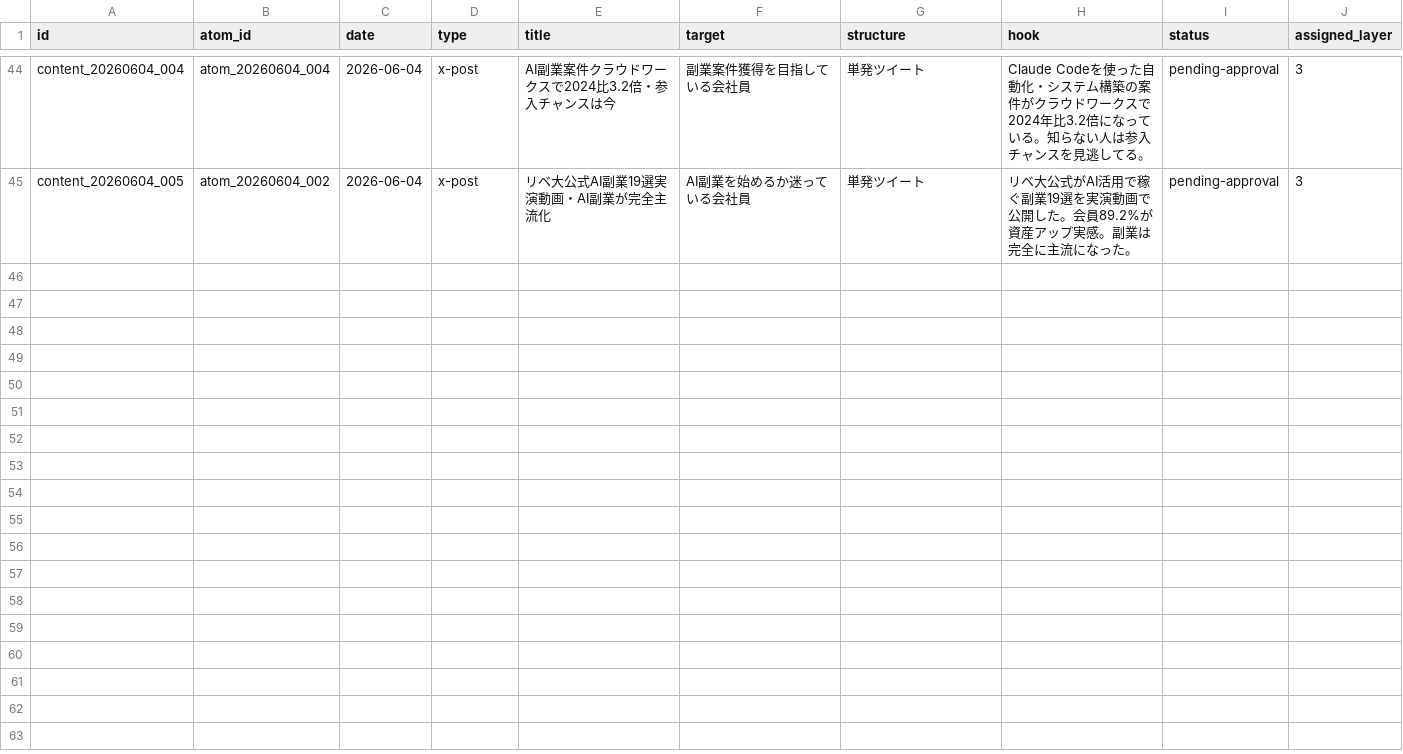
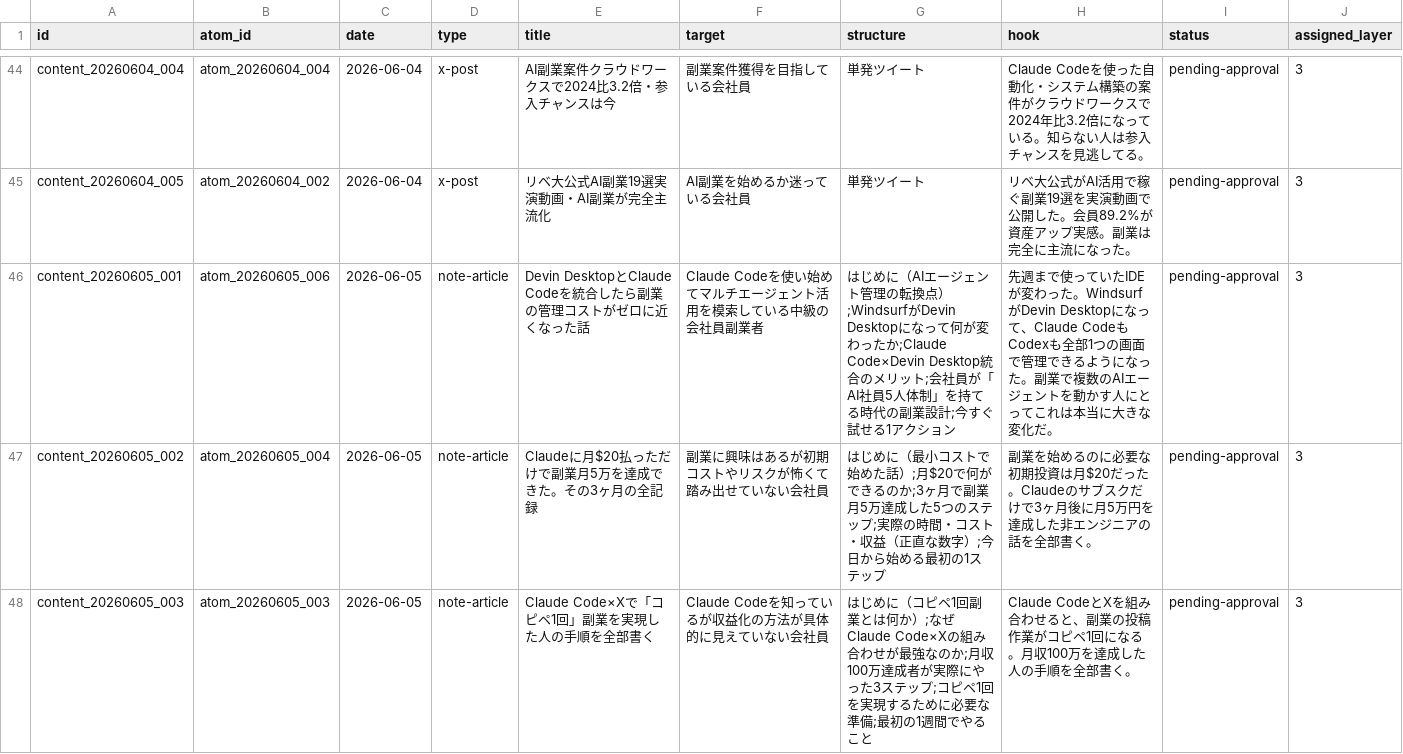
Before and after one commit to arfiria/content-loop, a CSV file: data/content-pipeline.csv, drawn as a sheet; only a part is shown, gaps mark what is left out; the diff covers the shown part only.

Commit message:
auto: Layer1+2 2026-06-05

```diff
--- a/data/content-pipeline.csv
+++ b/data/content-pipeline.csv
@@ -45 +45,4 @@ content_20260604_004,atom_20260604_004,2026-06-04,x-post,AI副業案件クラウ
 content_20260604_005,atom_20260604_002,2026-06-04,x-post,リベ大公式AI副業19選実演動画・AI副業が完全主流化,AI副業を始めるか迷っている会社員,単発ツイート,リベ大公式がAI活用で稼ぐ副業19選を実演動画で公開した。会員89.2%が資産アップ実感。副業は完全に主流になった。,pending-approval,3
+content_20260605_001,atom_20260605_006,2026-06-05,note-article,Devin DesktopとClaude Codeを統合したら副業の管理コストがゼロに近くなった話,Claude Codeを使い始めてマルチエージェント活用を模索している中級の会社員副業者,はじめに（AIエージェント管理の転換点）;WindsurfがDevin Desktopになって何が変わったか;Claude Code×Devin Desktop統合のメリット;会社員が「AI社員5人体制」を持てる時代の副業設計;今すぐ試せる1アクション,先週まで使っていたIDEが変わった。WindsurfがDevin Desktopになって、Claude CodeもCodexも全部1つの画面で管理できるようになった。副業で複数のAIエージェントを動かす人にとってこれは本当に大きな変化だ。,pending-approval,3
+content_20260605_002,atom_20260605_004,2026-06-05,note-article,Claudeに月$20払っただけで副業月5万を達成できた。その3ヶ月の全記録,副業に興味はあるが初期コストやリスクが怖くて踏み出せていない会社員,はじめに（最小コストで始めた話）;月$20で何ができるのか;3ヶ月で副業月5万達成した5つのステップ;実際の時間・コスト・収益（正直な数字）;今日から始める最初の1ステップ,副業を始めるのに必要な初期投資は月$20だった。Claudeのサブスクだけで3ヶ月後に月5万円を達成した非エンジニアの話を全部書く。,pending-approval,3
+content_20260605_003,atom_20260605_003,2026-06-05,note-article,Claude Code×Xで「コピペ1回」副業を実現した人の手順を全部書く,Claude Codeを知っているが収益化の方法が具体的に見えていない会社員,はじめに（コピペ1回副業とは何か）;なぜClaude Code×Xの組み合わせが最強なのか;月収100万達成者が実際にやった3ステップ;コピペ1回を実現するために必要な準備;最初の1週間でやること,Claude CodeとXを組み合わせると、副業の投稿作業がコピペ1回になる。月収100万を達成した人の手順を全部書く。,pending-approval,3
```
Also changed, not shown: 3 added rows elsewhere in this file.
